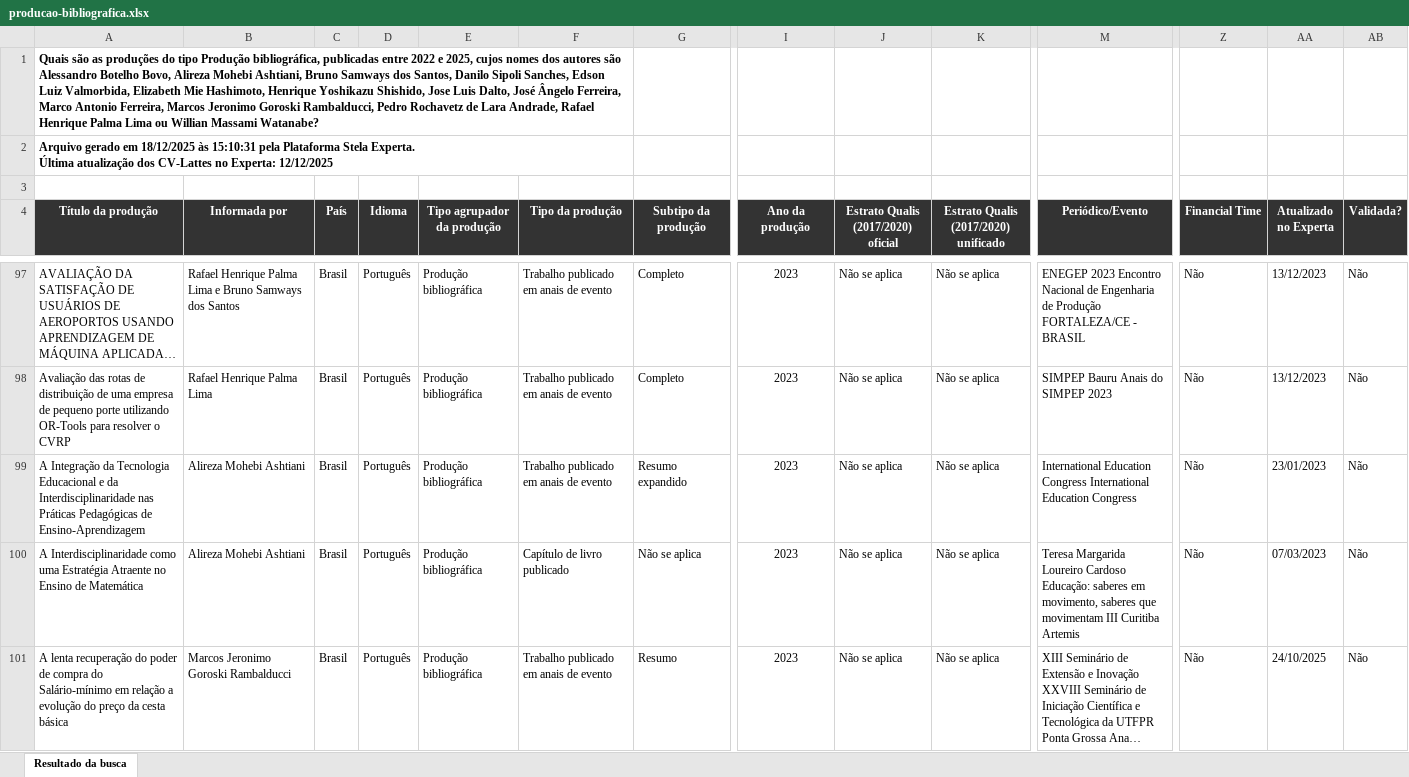
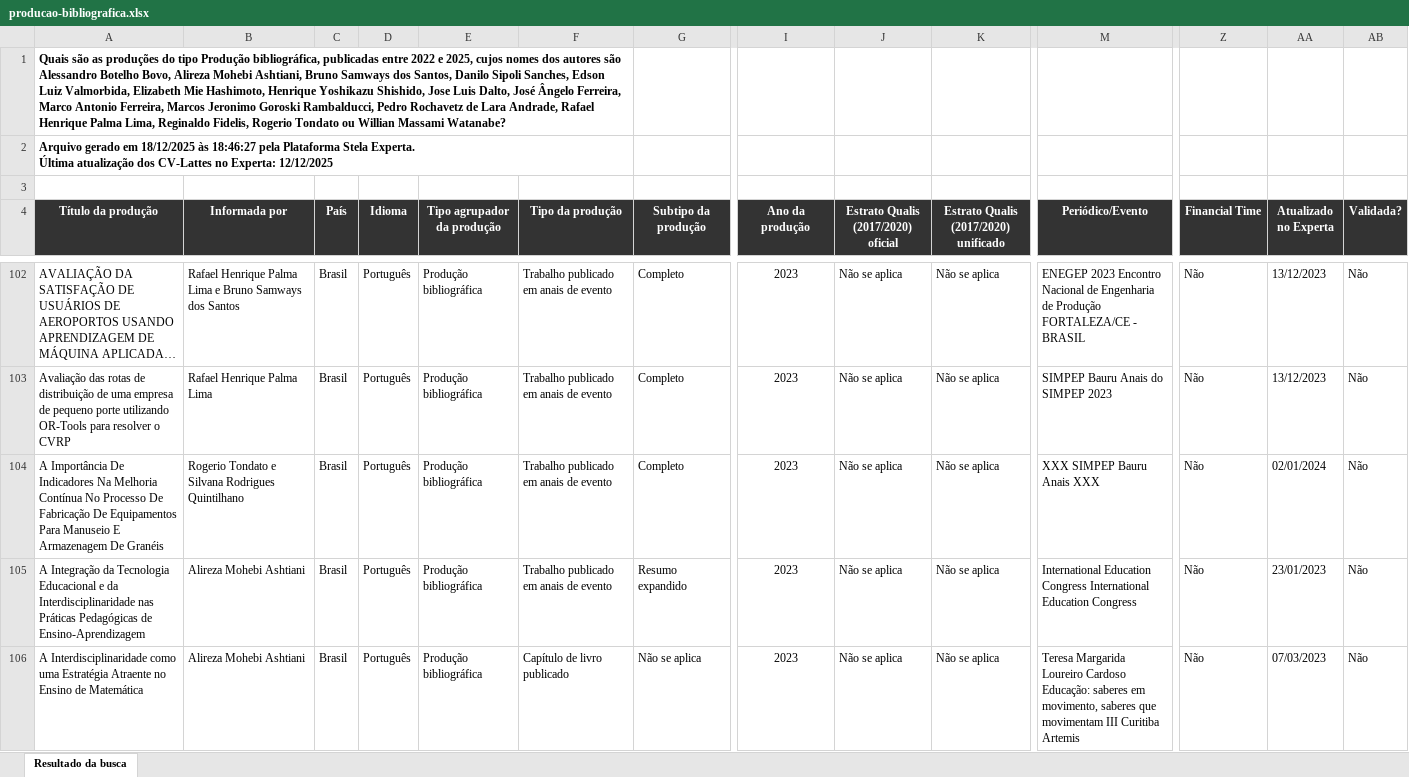
Before and after one commit to watinha/tables-apcn-cd, an Excel workbook: data/producao-bibliografica.xlsx, sheet Resultado da busca, drawn as a sheet; only a part is shown, gaps mark what is left out; the shorter side is filled out with more unchanged rows; long unchanged cells end in …; values as stored, in another font and other column widths than the file's, no borders; rows hold the shown columns only; the diff covers the shown part only; the diff names each change by its address in the sheet, - before the commit and + after, or states it on an @@ line.

```diff
--- a/data/producao-bibliografica.xlsx (sheet Resultado da busca)
+++ b/data/producao-bibliografica.xlsx (sheet Resultado da busca)
-A1 (Título da produção): …Henrique Palma Lima ou Willian…
+A1 (Título da produção): …Henrique Palma Lima, Reginaldo Fidelis, Rogerio Tondato ou Willian…
-A2 (Título da produção): …18/12/2025 às 15:10:31 pela Plataforma…
+A2 (Título da produção): …18/12/2025 às 18:46:27 pela Plataforma…
+row 104: A Importância De Indicadores Na Melhoria Contínua No Processo De Fabricação De Equipamentos Para Manuseio E Armazenagem De Granéis | Rogerio Tondato e Silvana Rodrigues Quintilhano | Brasil | Português | Produção bibliográfica | Trabalho publicado em anais de evento | Completo | 2023 | Não se aplica | Não se aplica | XXX SIMPEP Bauru Anais XXX | Não | 02/01/2024 | Não
```
Also changed, not shown: 16 added rows elsewhere in this sheet, data/orientacoes.xlsx, data/producao-tecnica.xlsx, 8 other files.
